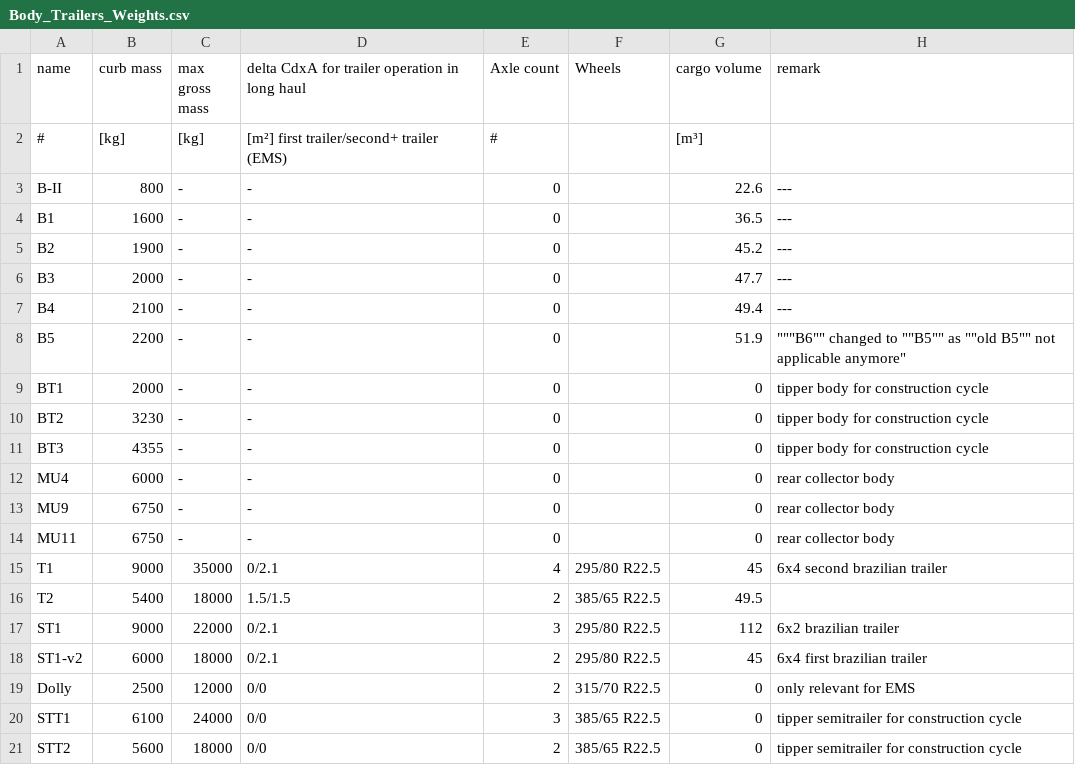
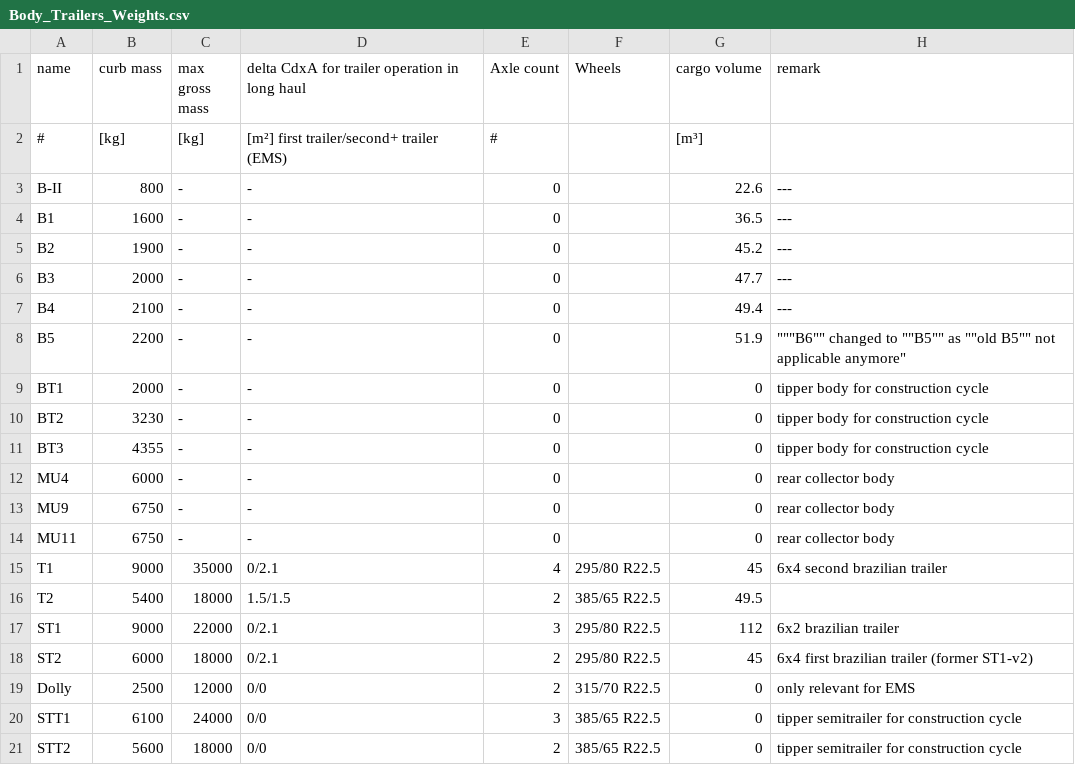
Before and after one commit to NSEE/VECTO_BR, a CSV file: VectoCore/VectoCore/Resources/Declaration/Body_Trailers_Weights.csv, drawn as a sheet.

Commit message:
VECTO_BR_1.06 Fix
- 6x4 bug fixed: Roadtrain not working.
- Replaced ST1-v2 by ST2 for the first trailer of the 6x4 configuration;

```diff
--- a/VectoCore/VectoCore/Resources/Declaration/Body_Trailers_Weights.csv
+++ b/VectoCore/VectoCore/Resources/Declaration/Body_Trailers_Weights.csv
@@ -17,3 +17,3 @@ T2     , 5400      , 18000          , 1.5/1.5
 ST1    , 9000      , 22000          , 0/2.1                                         , 3          , 295/80 R22.5 , 112          , 6x2 brazilian trailer
-ST1-v2 , 6000      , 18000          , 0/2.1                                         , 2          , 295/80 R22.5 , 45           , 6x4 first brazilian trailer
+ST2    , 6000      , 18000          , 0/2.1                                         , 2          , 295/80 R22.5 , 45           , 6x4 first brazilian trailer (former ST1-v2)
 Dolly  , 2500      , 12000          , 0/0                                           , 2          , 315/70 R22.5 , 0            , only relevant for EMS
```
Also changed, not shown: VectoCore/VectoCore/Resources/Declaration/SegmentTable.csv, 2 other files.
